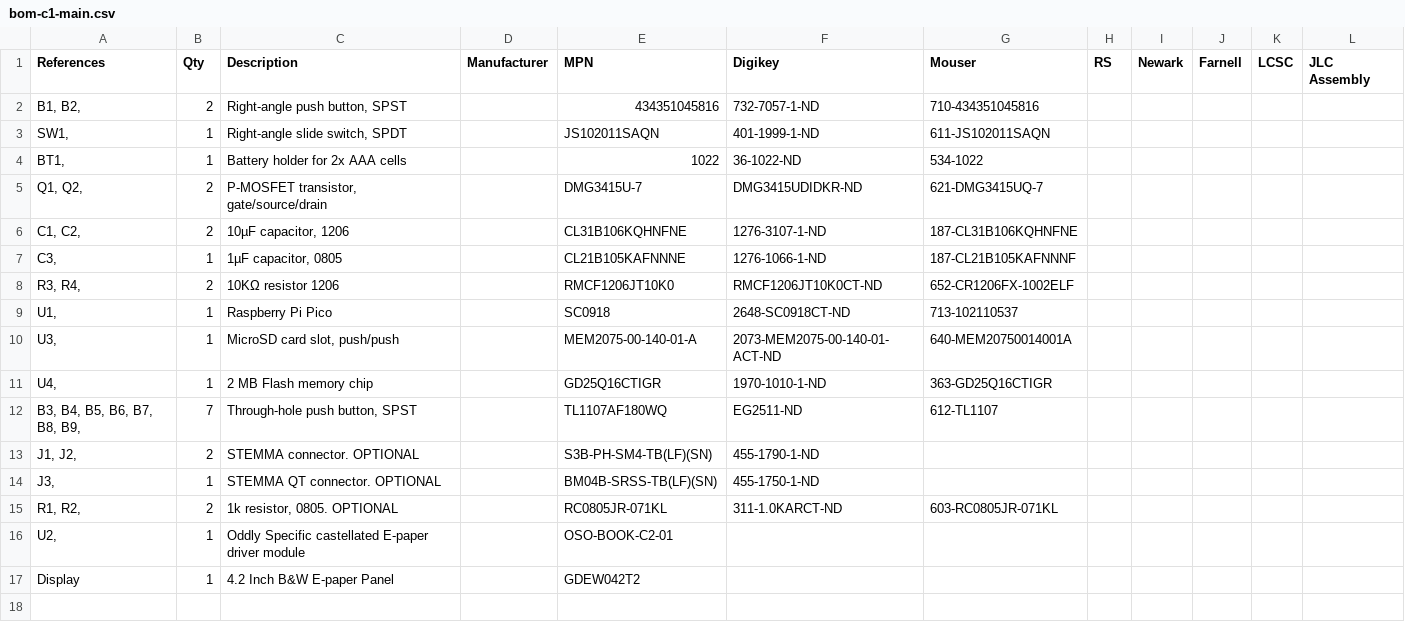
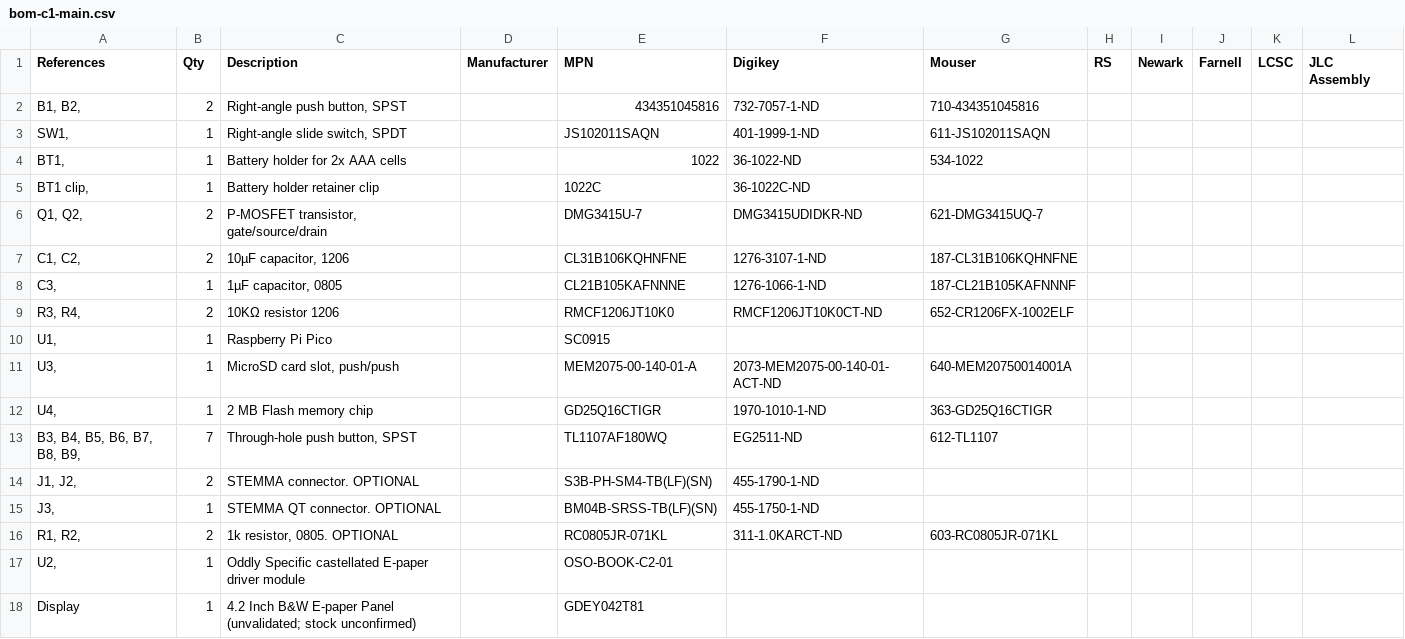
Before and after one commit to cwcorella-git/open-book-builder, a CSV file: data/bom-c1-main.csv, drawn as a sheet.

```diff
--- a/data/bom-c1-main.csv
+++ b/data/bom-c1-main.csv
@@ -4,2 +4,3 @@ References,Qty,Description,Manufacturer,MPN,Digikey,Mouser,RS,Newark,Farnell,LCS
 "BT1,",1,Battery holder for 2x AAA cells,,1022,36-1022-ND,534-1022,,,,,
+"BT1 clip,",1,Battery holder retainer clip,,1022C,36-1022C-ND,,,,,,
 "Q1, Q2,",2,"P-MOSFET transistor, gate/source/drain",,DMG3415U-7,DMG3415UDIDKR-ND,621-DMG3415UQ-7,,,,,
@@ -8,3 +9,3 @@ References,Qty,Description,Manufacturer,MPN,Digikey,Mouser,RS,Newark,Farnell,LCS
 "R3, R4,",2,10KΩ resistor 1206,,RMCF1206JT10K0,RMCF1206JT10K0CT-ND,652-CR1206FX-1002ELF,,,,,
-"U1,",1,Raspberry Pi Pico,,SC0918,2648-SC0918CT-ND,713-102110537,,,,,
+"U1,",1,Raspberry Pi Pico,,SC0915,,,,,,,
 "U3,",1,"MicroSD card slot, push/push",,MEM2075-00-140-01-A,2073-MEM2075-00-140-01-ACT-ND,640-MEM20750014001A,,,,,
@@ -16,2 +17,2 @@ References,Qty,Description,Manufacturer,MPN,Digikey,Mouser,RS,Newark,Farnell,LCS
 "U2,",1,Oddly Specific castellated E-paper driver module,,OSO-BOOK-C2-01,,,,,,,
-Display,1,4.2 Inch B&W E-paper Panel,,GDEW042T2,,,,,,,
+Display,1,4.2 Inch B&W E-paper Panel (unvalidated; stock unconfirmed),,GDEY042T81,,,,,,,
```
Also changed, not shown: 11 other files.
